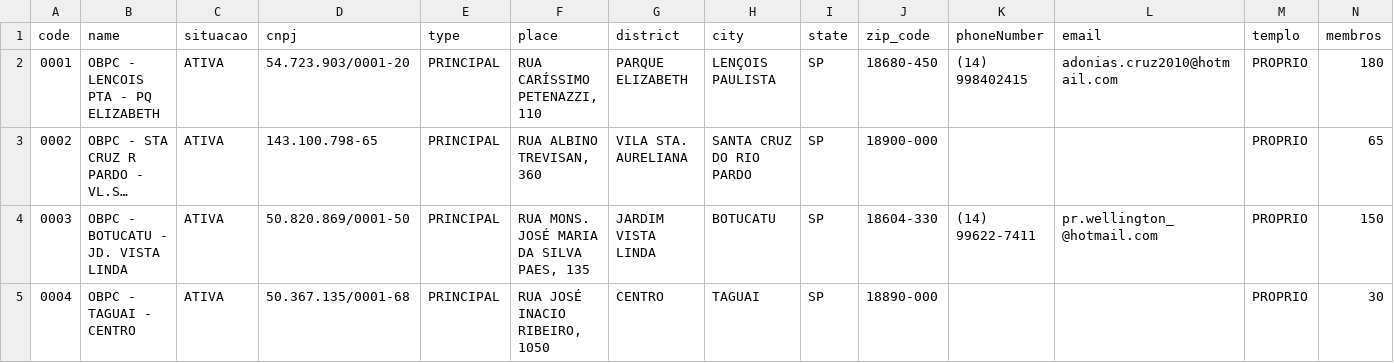
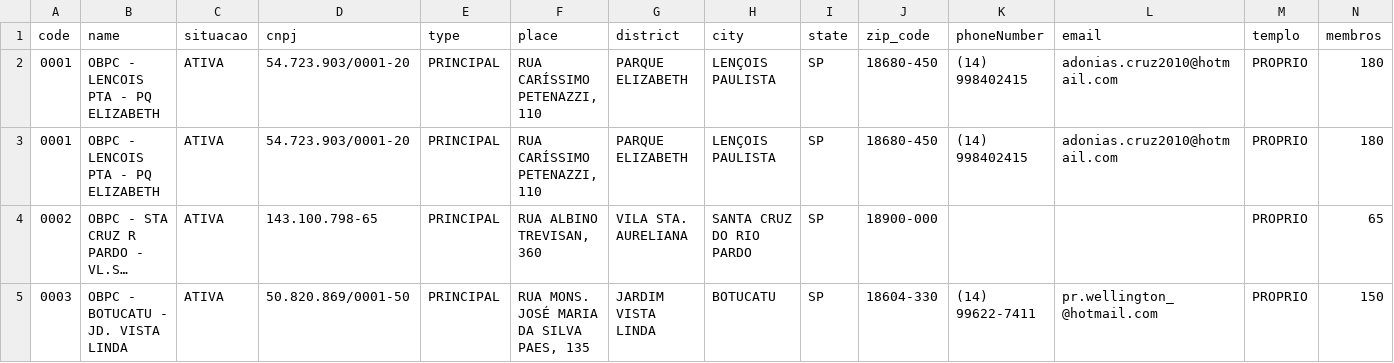
Before and after one commit to rodrigobergamindev/convsp-backend, a CSV file: data/igrejas.csv, drawn as a sheet; only a part is shown; the shorter side is filled out with more unchanged rows; long unchanged cells end in …; rows hold the shown columns only; the diff names each change by its address in the sheet, - before the commit and + after, or states it on an @@ line.

```diff
--- a/data/igrejas.csv
+++ b/data/igrejas.csv
+row 3: 0001 | OBPC - LENCOIS PTA - PQ ELIZABETH | ATIVA | 54.723.903/0001-20 | PRINCIPAL | RUA CARÍSSIMO PETENAZZI, 110 | PARQUE ELIZABETH | LENÇOIS PAULISTA | SP | 18680-450 | (14) 998402415 | adonias.cruz2010@hotmail.com | PROPRIO | 180
```
Also changed, not shown: 4 other files.
